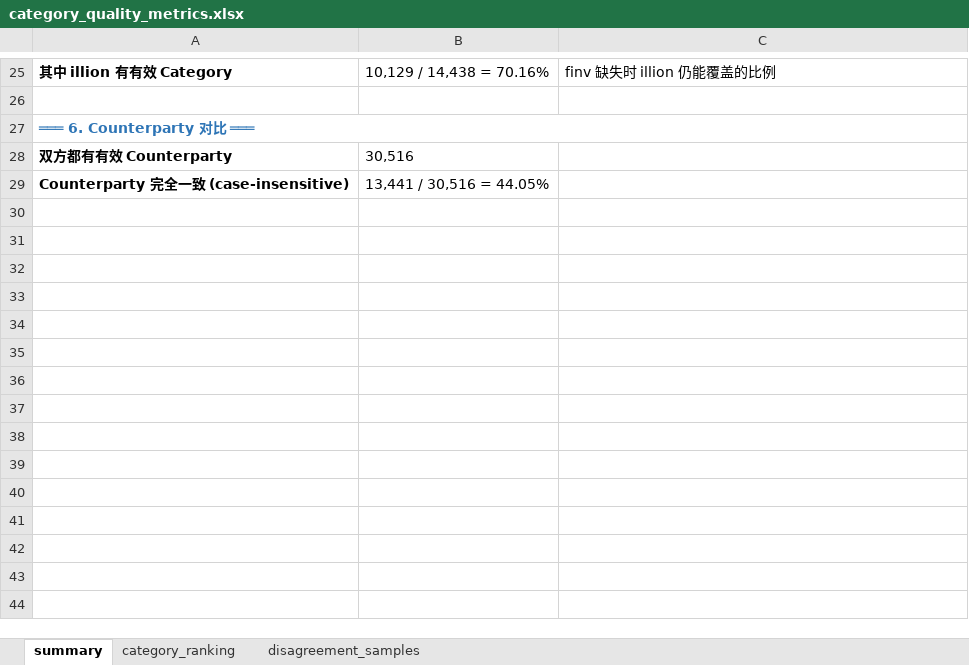
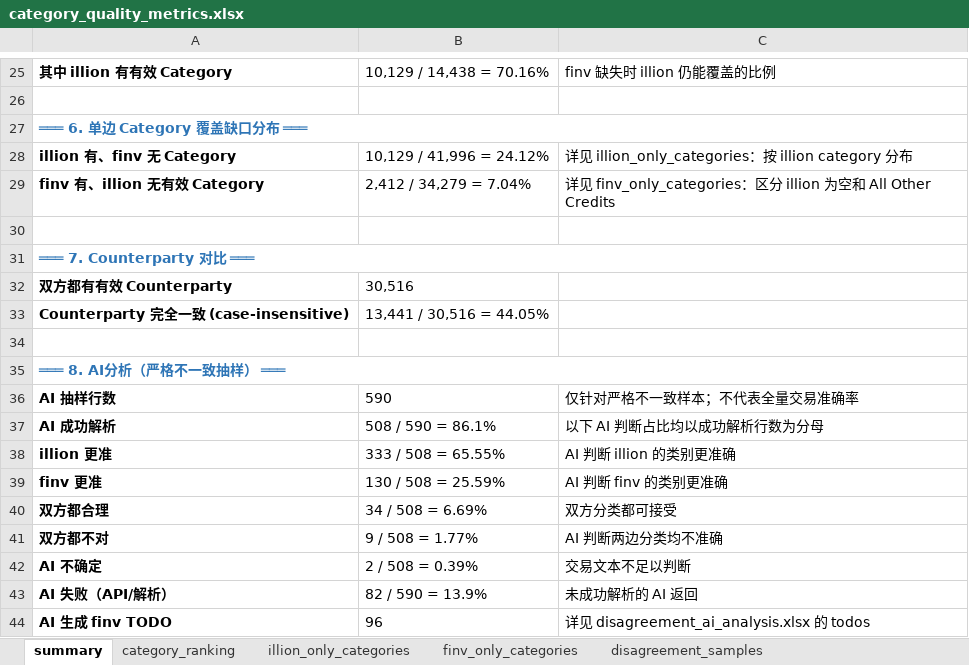
Before and after one commit to EliamZhang/Categorisation-Model-Quality-Monitoring-Agent, an Excel workbook: category_quality_metrics.xlsx, sheet summary, drawn as a sheet; only a part is shown, gaps mark what is left out; values as stored, in another font and other column widths than the file's, no borders; the diff names each change by its address in the sheet, - before the commit and + after, or states it on an @@ line.

Commit message:
Regenerate category quality reports

```diff
--- a/category_quality_metrics.xlsx (sheet summary)
+++ b/category_quality_metrics.xlsx (sheet summary)
+sheet tab: illion_only_categories
+sheet tab: finv_only_categories
-A27: ═══ 6. Counterparty 对比 ═══
+A27: ═══ 6. 单边 Category 覆盖缺口分布 ═══
+row 28: illion 有、finv 无 Category | 10,129 / 41,996 = 24.12% | 详见 illion_only_categories：按 illion category 分布
+row 29: finv 有、illion 无有效 Category | 2,412 / 34,279 = 7.04% | 详见 finv_only_categories：区分 illion 为空和 All Other Credits
+row 30: (empty)
+row 31: ═══ 7. Counterparty 对比 ═══
+row 34: (empty)
+row 35: ═══ 8. AI分析（严格不一致抽样） ═══
+row 36: AI 抽样行数 | 590 | 仅针对严格不一致样本；不代表全量交易准确率
+row 37: AI 成功解析 | 508 / 590 = 86.1% | 以下 AI 判断占比均以成功解析行数为分母
+row 38: illion 更准 | 333 / 508 = 65.55% | AI 判断 illion 的类别更准确
+row 39: finv 更准 | 130 / 508 = 25.59% | AI 判断 finv 的类别更准确
+row 40: 双方都合理 | 34 / 508 = 6.69% | 双方分类都可接受
+row 41: 双方都不对 | 9 / 508 = 1.77% | AI 判断两边分类均不准确
+row 42: AI 不确定 | 2 / 508 = 0.39% | 交易文本不足以判断
+row 43: AI 失败（API/解析） | 82 / 590 = 13.9% | 未成功解析的 AI 返回
+row 44: AI 生成 finv TODO | 96 | 详见 disagreement_ai_analysis.xlsx 的 todos
```
Also changed, not shown: sheet category_ranking, disagreement_ai_analysis.xlsx, 4 other files.
